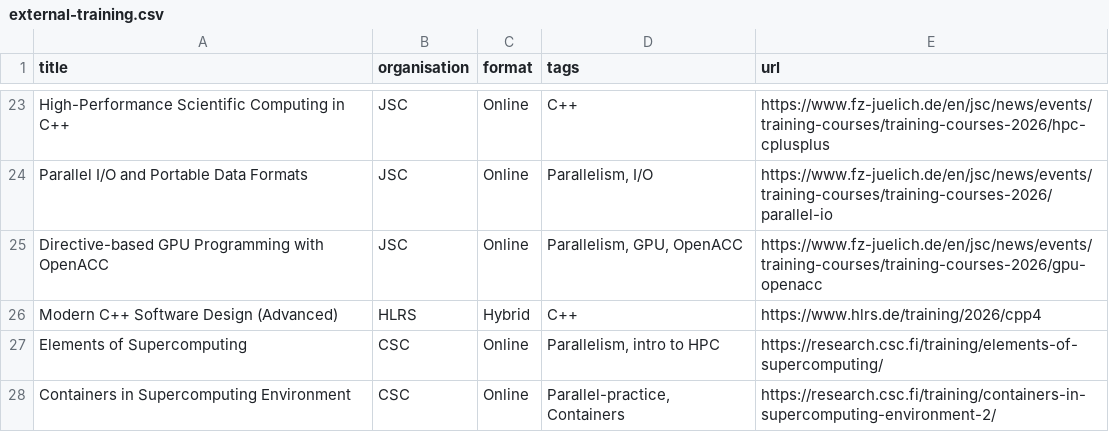
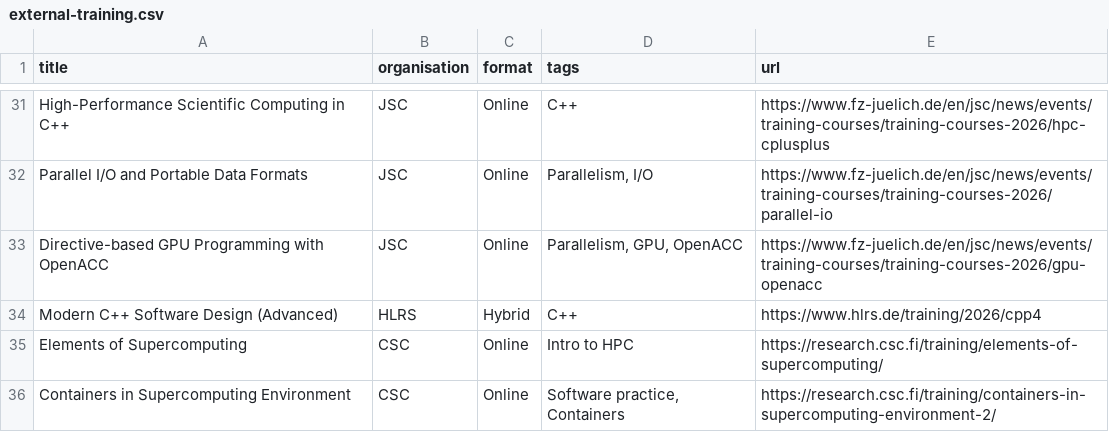
Before and after one commit to taflynn/SHAREing-DRI.github.io, a CSV file: _data/external-training.csv, drawn as a sheet; only a part is shown, gaps mark what is left out; the diff covers the shown part only.

```diff
--- a/_data/external-training.csv
+++ b/_data/external-training.csv
@@ -26,3 +34,3 @@ Directive-based GPU Programming with OpenACC,JSC,Online,"Parallelism, GPU, OpenA
 Modern C++ Software Design (Advanced) ,HLRS,Hybrid,C++,https://www.hlrs.de/training/2026/cpp4
-Elements of Supercomputing,CSC,Online,"Parallelism, intro to HPC",https://research.csc.fi/training/elements-of-supercomputing/
-Containers in Supercomputing Environment,CSC,Online,"Parallel-practice, Containers",https://research.csc.fi/training/containers-in-supercomputing-environment-2/
+Elements of Supercomputing,CSC,Online,Intro to HPC,https://research.csc.fi/training/elements-of-supercomputing/
+Containers in Supercomputing Environment,CSC,Online,"Software practice, Containers",https://research.csc.fi/training/containers-in-supercomputing-environment-2/
```
Also changed, not shown: 8 added rows and 15 edited cells elsewhere in this file.
